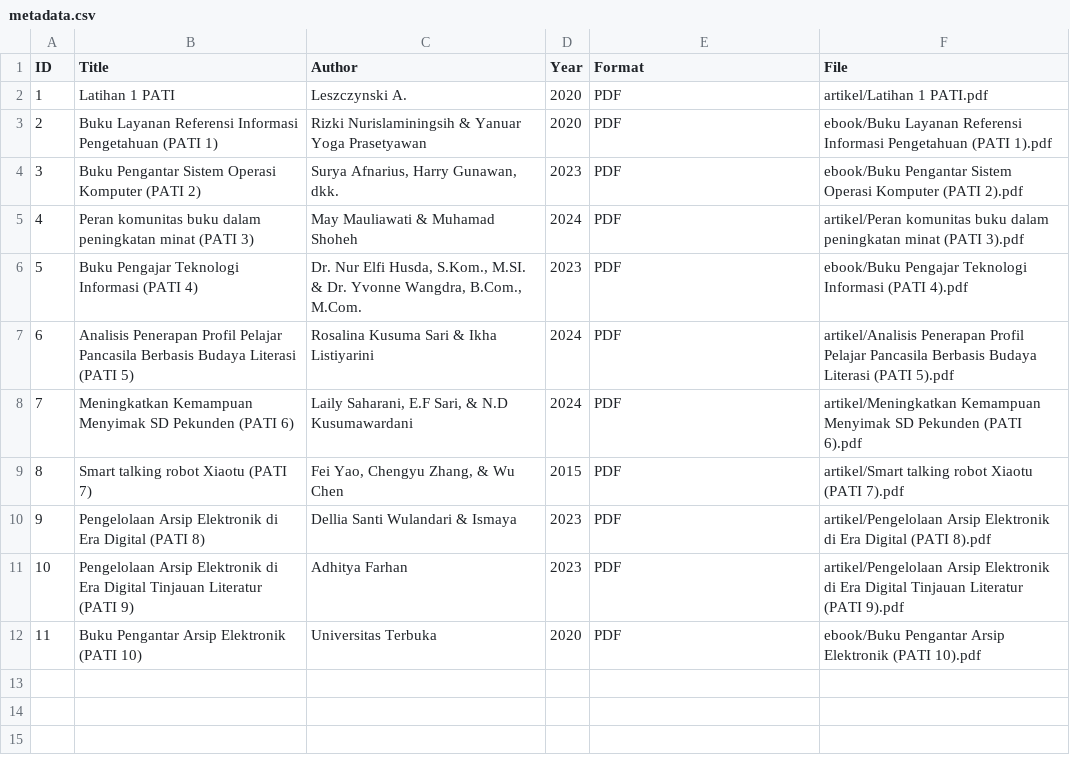
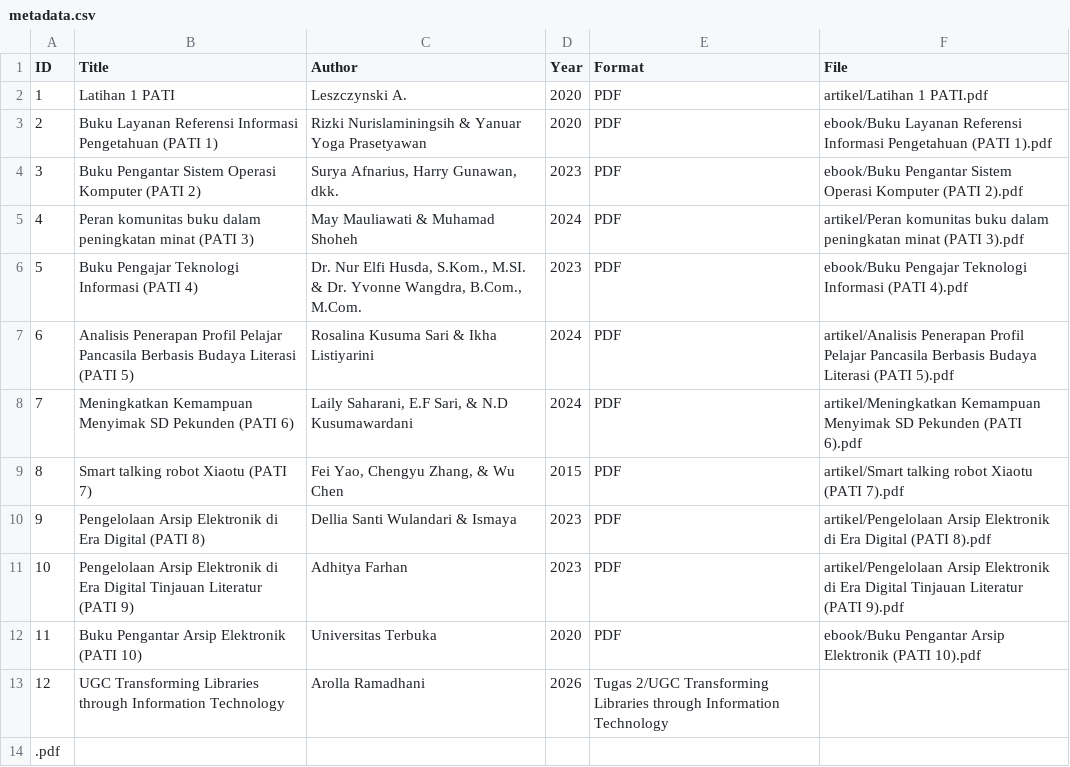
Before and after one commit to Arolla1/perpustakaandigital, a CSV file: metadata/metadata.csv, drawn as a sheet; the diff names each change by its address in the sheet, - before the commit and + after, or states it on an @@ line.

Commit message:
Add new entry for UGC Transforming Libraries

```diff
--- a/metadata/metadata.csv
+++ b/metadata/metadata.csv
+row 13: 12 | UGC Transforming Libraries through Information Technology | Arolla Ramadhani | 2026 | Tugas 2/UGC Transforming Libraries through Information Technology
+row 14: .pdf
```
